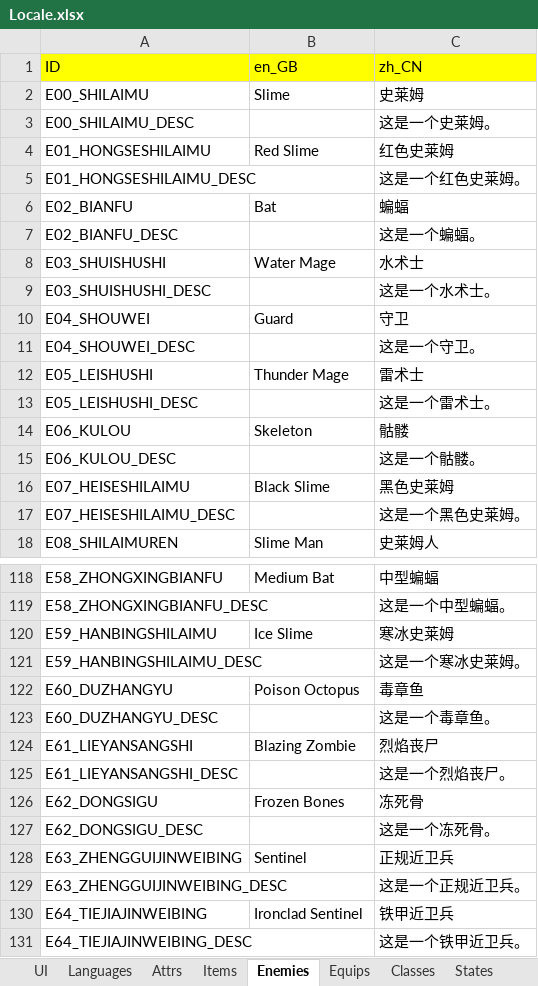
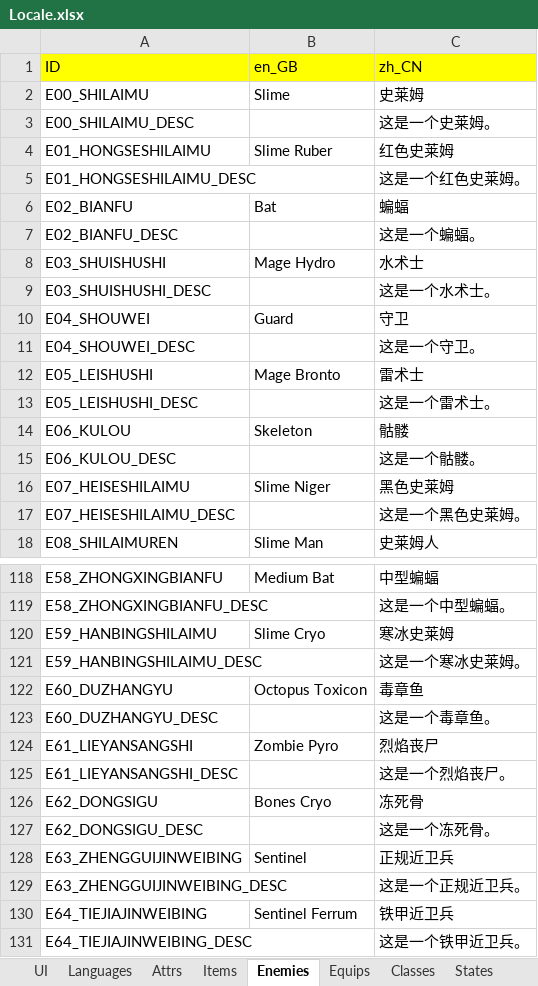
Before and after one commit to JasonLeon01/ProjectMT3, an Excel workbook: Data/Locale/Locale.xlsx, sheet Enemies, drawn as a sheet; only a part is shown, gaps mark what is left out; values as stored, in another font and other column widths than the file's, no borders; the diff covers the shown part only; the diff names each change by its address in the sheet, - before the commit and + after, or states it on an @@ line.

```diff
--- a/Data/Locale/Locale.xlsx (sheet Enemies)
+++ b/Data/Locale/Locale.xlsx (sheet Enemies)
-B4 (en_GB): Red Slime
+B4 (en_GB): Slime Ruber
-B8 (en_GB): Water Mage
+B8 (en_GB): Mage Hydro
-B12 (en_GB): Thunder Mage
+B12 (en_GB): Mage Bronto
-B16 (en_GB): Black Slime
+B16 (en_GB): Slime Niger
-B120 (en_GB): Ice Slime
+B120 (en_GB): Slime Cryo
-B122 (en_GB): Poison Octopus
+B122 (en_GB): Octopus Toxicon
-B124 (en_GB): Blazing Zombie
+B124 (en_GB): Zombie Pyro
-B126 (en_GB): Frozen Bones
+B126 (en_GB): Bones Cryo
-B130 (en_GB): Ironclad Sentinel
+B130 (en_GB): Sentinel Ferrum
```
Also changed, not shown: 19 edited cells elsewhere in this sheet, sheet Equips, 36 other files.
